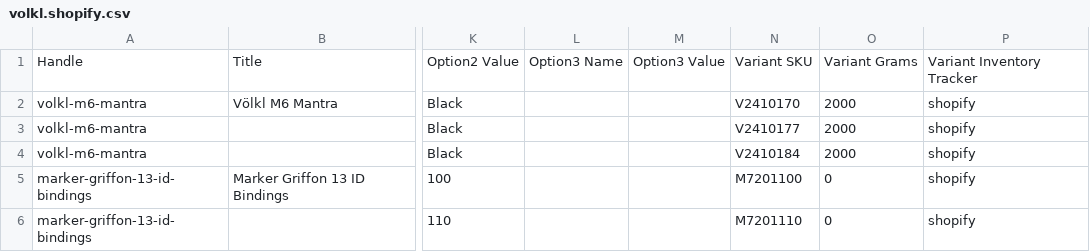
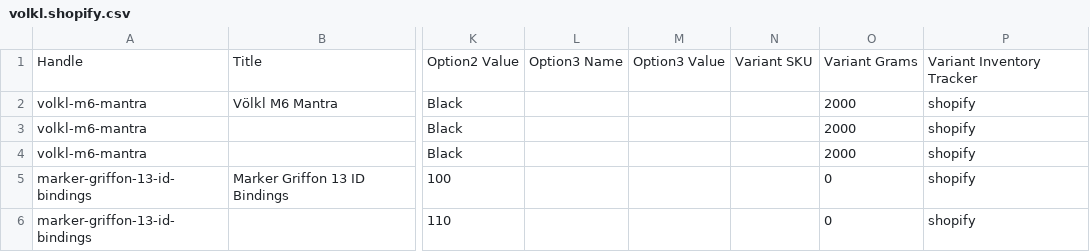
Before and after one commit to SwedishKing64/Fl-da, a CSV file: samples/expected/volkl.shopify.csv, drawn as a sheet; only a part is shown, gaps mark what is left out; the diff names each change by its address in the sheet, - before the commit and + after, or states it on an @@ line.

```diff
--- a/samples/expected/volkl.shopify.csv
+++ b/samples/expected/volkl.shopify.csv
-N2: V2410170
+N2: (empty)
-N3: V2410177
+N3: (empty)
-N4: V2410184
+N4: (empty)
-N5: M7201100
+N5: (empty)
-N6: M7201110
+N6: (empty)
```
Also changed, not shown: samples/expected/atomic.shopify.csv, samples/expected/burton.shopify.csv, 8 other files.
